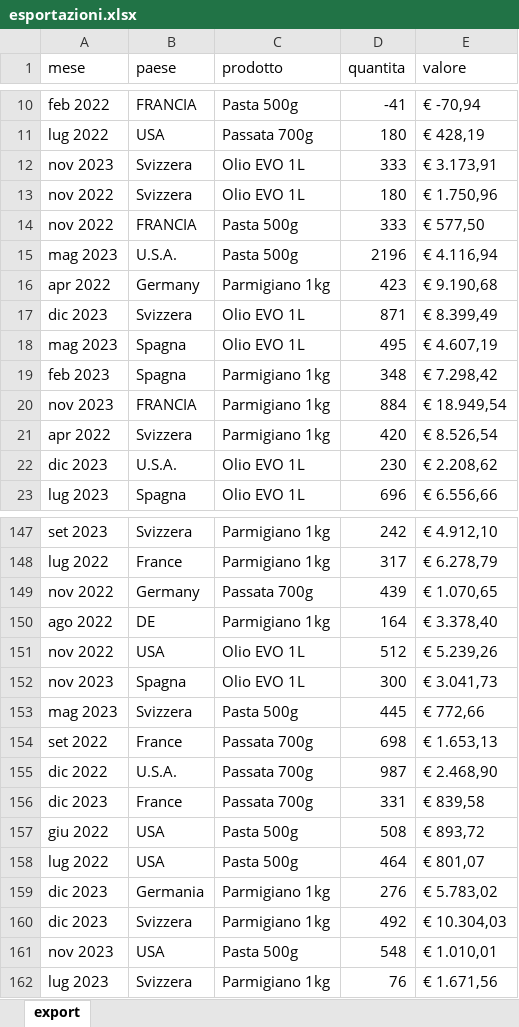
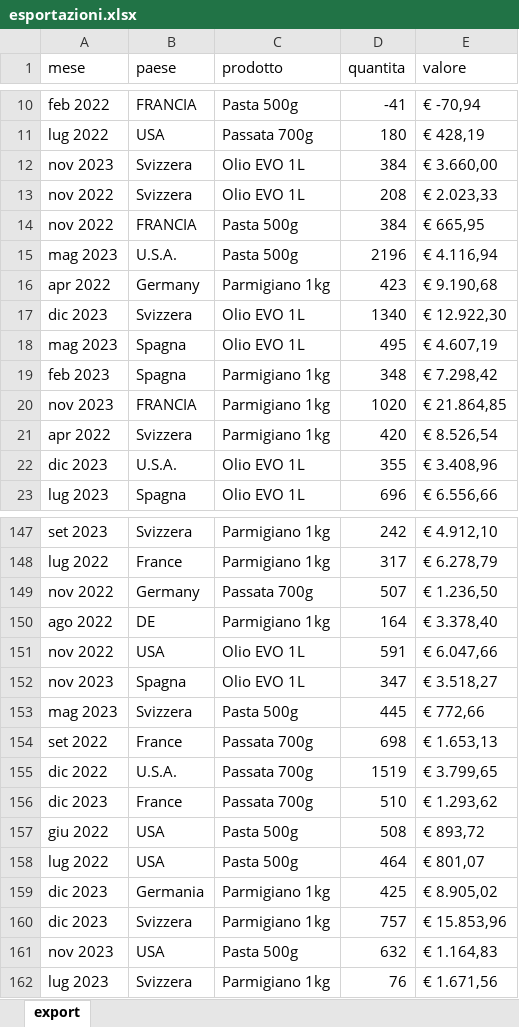
Before and after one commit to andrealorenzon/SIMA2026, an Excel workbook: dati/esportazioni.xlsx, sheet export, drawn as a sheet; only a part is shown, gaps mark what is left out; values as stored, in another font and other column widths than the file's, no borders; the diff covers the shown part only; the diff names each change by its address in the sheet, - before the commit and + after, or states it on an @@ line.

```diff
--- a/dati/esportazioni.xlsx (sheet export)
+++ b/dati/esportazioni.xlsx (sheet export)
-D12 (quantita): 333
+D12 (quantita): 384
-E12 (valore): € 3.173,91
+E12 (valore): € 3.660,00
-D13 (quantita): 180
+D13 (quantita): 208
-E13 (valore): € 1.750,96
+E13 (valore): € 2.023,33
-D14 (quantita): 333
+D14 (quantita): 384
-E14 (valore): € 577,50
+E14 (valore): € 665,95
-D17 (quantita): 871
+D17 (quantita): 1340
-E17 (valore): € 8.399,49
+E17 (valore): € 12.922,30
-D20 (quantita): 884
+D20 (quantita): 1020
-E20 (valore): € 18.949,54
+E20 (valore): € 21.864,85
-D22 (quantita): 230
+D22 (quantita): 355
-E22 (valore): € 2.208,62
+E22 (valore): € 3.408,96
-D149 (quantita): 439
+D149 (quantita): 507
-E149 (valore): € 1.070,65
+E149 (valore): € 1.236,50
-D151 (quantita): 512
+D151 (quantita): 591
-E151 (valore): € 5.239,26
+E151 (valore): € 6.047,66
-D152 (quantita): 300
+D152 (quantita): 347
-E152 (valore): € 3.041,73
+E152 (valore): € 3.518,27
-D155 (quantita): 987
+D155 (quantita): 1519
-E155 (valore): € 2.468,90
+E155 (valore): € 3.799,65
-D156 (quantita): 331
+D156 (quantita): 510
-E156 (valore): € 839,58
+E156 (valore): € 1.293,62
-D159 (quantita): 276
+D159 (quantita): 425
-E159 (valore): € 5.783,02
+E159 (valore): € 8.905,02
-D160 (quantita): 492
+D160 (quantita): 757
-E160 (valore): € 10.304,03
+E160 (valore): € 15.853,96
-D161 (quantita): 548
+D161 (quantita): 632
-E161 (valore): € 1.010,01
+E161 (valore): € 1.164,83
```
Also changed, not shown: 117 edited cells elsewhere in this sheet, 5 other files.
